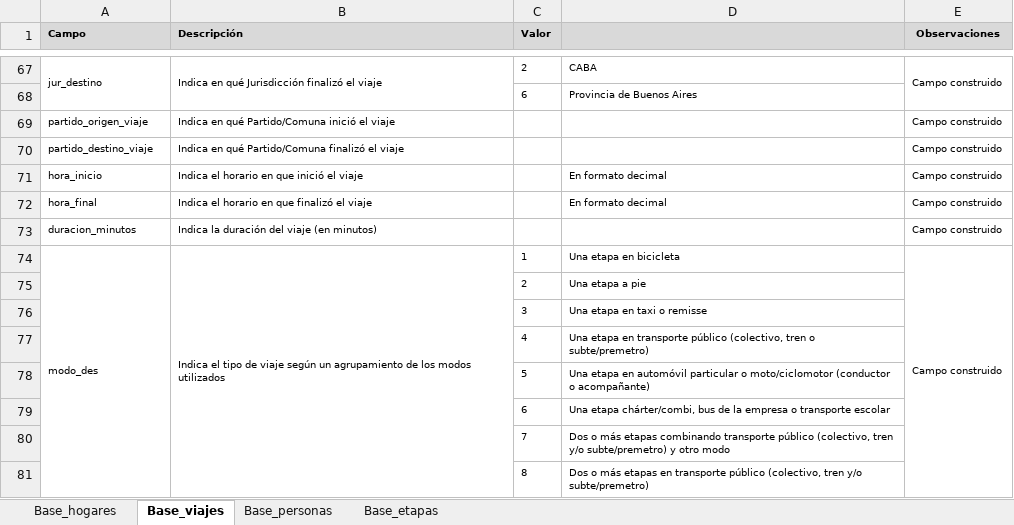
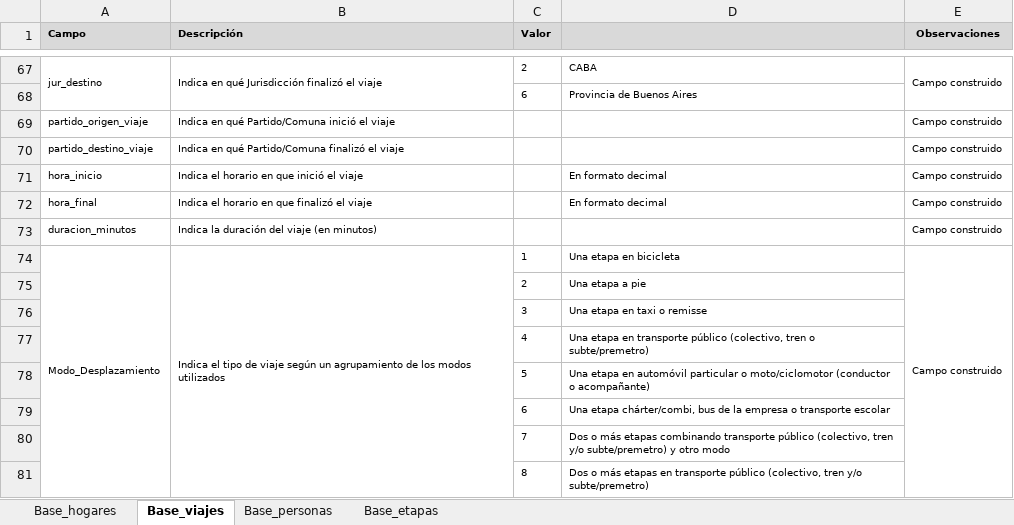
Before and after one commit to ludmilayerfino/Movilidad-BA-2018, an Excel workbook: Diccionario.xlsx, sheet Base_viajes, drawn as a sheet; only a part is shown, gaps mark what is left out; values as stored, in another font and other column widths than the file's, no borders; the diff names each change by its address in the sheet, - before the commit and + after, or states it on an @@ line.

Commit message:
Se modifica el Readme de acuerdo a lineamientos hechos en Clase del Lunes 23/10: Se modifica Título, Objetivo y se empieza a agregar el Diccionario al cuerpo del .md. Se modifican títulos de las Notebooks y se corrige texto. Se modifica Variable 'modo_des' por 'modo_desplazamiento' en EDA

```diff
--- a/Diccionario.xlsx (sheet Base_viajes)
+++ b/Diccionario.xlsx (sheet Base_viajes)
-A74 (Campo): modo_des
+A74 (Campo): Modo_Desplazamiento
```
Also changed, not shown: sheet Base_hogares, 5 other files.
